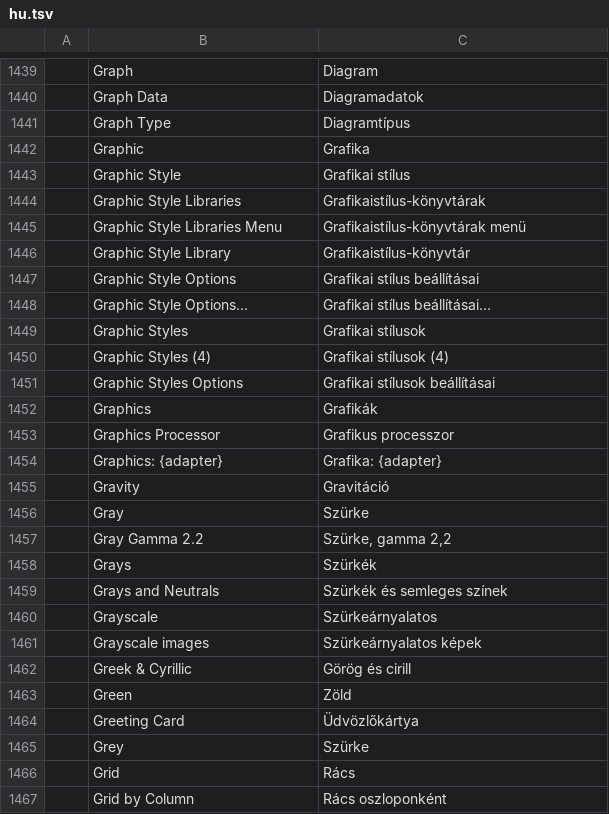
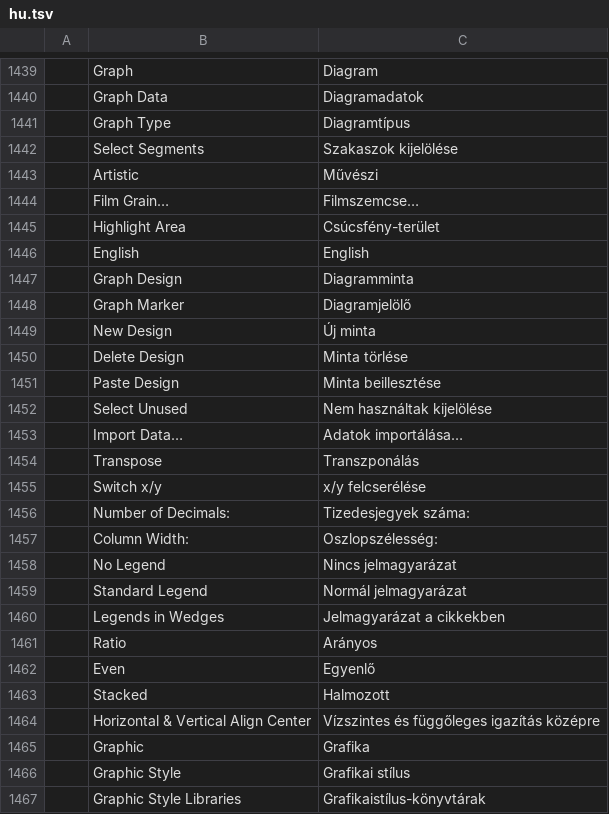
Before and after one commit to 00xJS/vectorcraft, a TSV file: crates/ui-egui/src/i18n/hu.tsv, drawn as a sheet; only a part is shown, gaps mark what is left out; the shorter side is filled out with more unchanged rows; the diff covers the shown part only; the diff names each change by its address in the sheet, - before the commit and + after, or states it on an @@ line.

Commit message:
i18n (hu): rows for the strings added since the branch (graph designs and data, center align, Find Linked Files, Film Grain, Select Segments)

```diff
--- a/crates/ui-egui/src/i18n/hu.tsv
+++ b/crates/ui-egui/src/i18n/hu.tsv
+row 1442:  | Select Segments | Szakaszok kijelölése
+row 1443:  | Artistic | Művészi
+row 1444:  | Film Grain… | Filmszemcse…
+row 1445:  | Highlight Area | Csúcsfény-terület
+row 1446:  | English | English
+row 1447:  | Graph Design | Diagramminta
+row 1448:  | Graph Marker | Diagramjelölő
+row 1449:  | New Design | Új minta
+row 1450:  | Delete Design | Minta törlése
+row 1451:  | Paste Design | Minta beillesztése
+row 1452:  | Select Unused | Nem használtak kijelölése
+row 1453:  | Import Data… | Adatok importálása…
+row 1454:  | Transpose | Transzponálás
+row 1455:  | Switch x/y | x/y felcserélése
+row 1456:  | Number of Decimals: | Tizedesjegyek száma:
+row 1457:  | Column Width: | Oszlopszélesség:
+row 1458:  | No Legend | Nincs jelmagyarázat
+row 1459:  | Standard Legend | Normál jelmagyarázat
+row 1460:  | Legends in Wedges | Jelmagyarázat a cikkekben
+row 1461:  | Ratio | Arányos
+row 1462:  | Even | Egyenlő
+row 1463:  | Stacked | Halmozott
+row 1464:  | Horizontal & Vertical Align Center | Vízszintes és függőleges igazítás középre
```
Also changed, not shown: 10 added rows elsewhere in this file.
